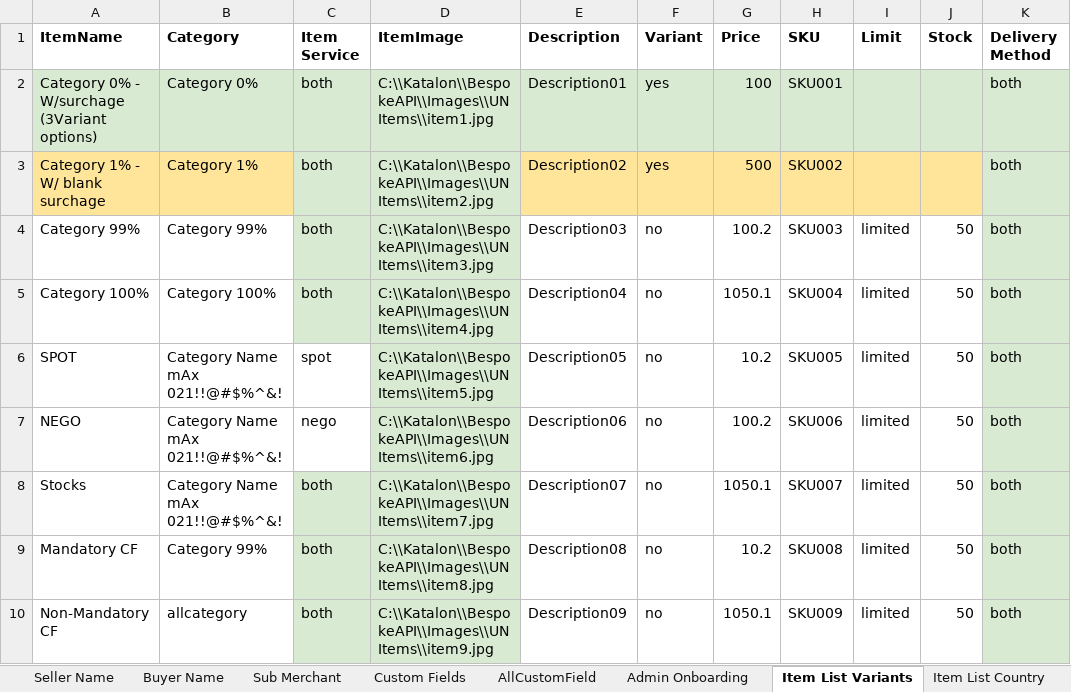
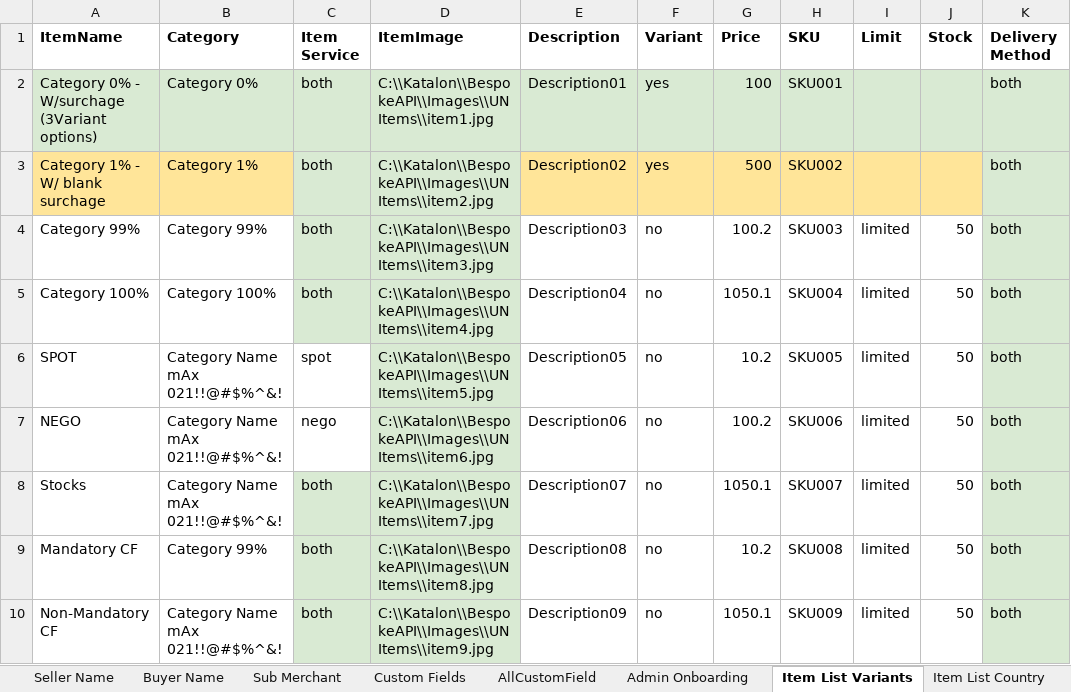
Before and after one commit to emancabugos/BespokeAPI, an Excel workbook: Data Files/Test Data.xlsx, sheet Item List Variants, drawn as a sheet; values as stored, in another font and other column widths than the file's, no borders; the diff names each change by its address in the sheet, - before the commit and + after, or states it on an @@ line.

```diff
--- a/Data Files/Test Data.xlsx (sheet Item List Variants)
+++ b/Data Files/Test Data.xlsx (sheet Item List Variants)
-B10 (Category): allcategory
+B10 (Category): Category Name mAx 021!!@#$%^&!
```
Also changed, not shown: sheet Seller Name, sheet Buyer Name, 18 other files.
